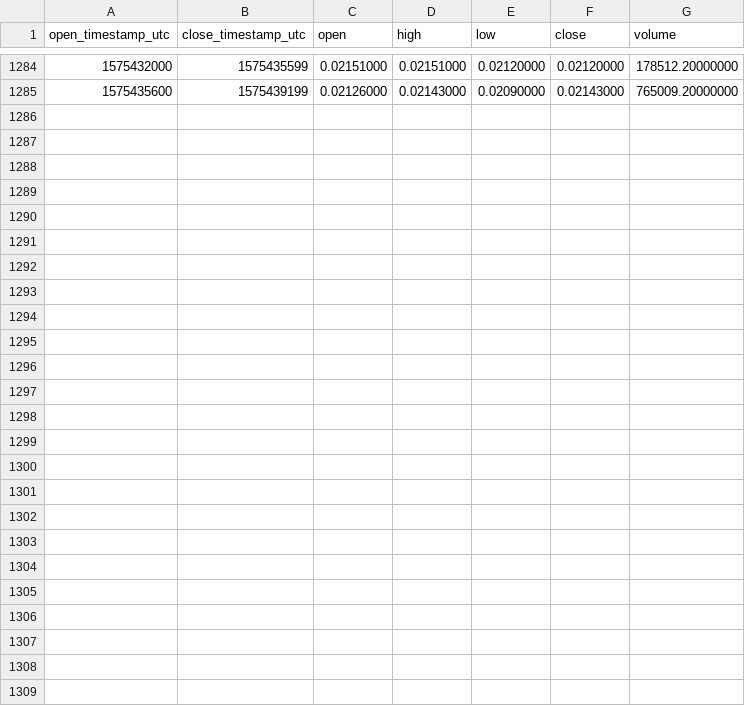
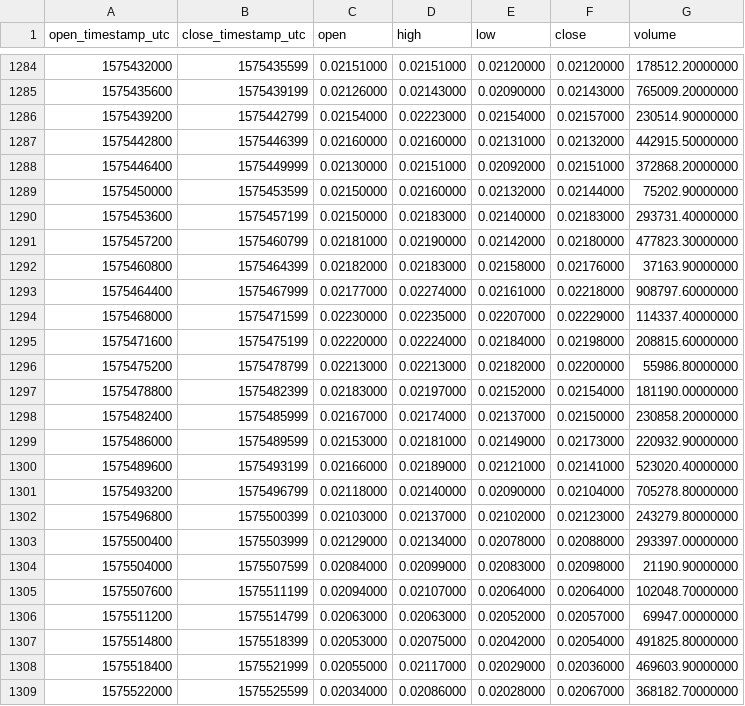
Before and after one commit to cryptobigbro/binance-NKNUSDT, a CSV file: binance-NKNUSDT-1h.csv, drawn as a sheet; only a part is shown, gaps mark what is left out; the diff names each change by its address in the sheet, - before the commit and + after, or states it on an @@ line.

Commit message:
Update OHLCV data.

```diff
--- a/binance-NKNUSDT-1h.csv
+++ b/binance-NKNUSDT-1h.csv
+row 1286: 1575439200 | 1575442799 | 0.02154000 | 0.02223000 | 0.02154000 | 0.02157000 | 230514.90000000
+row 1287: 1575442800 | 1575446399 | 0.02160000 | 0.02160000 | 0.02131000 | 0.02132000 | 442915.50000000
+row 1288: 1575446400 | 1575449999 | 0.02130000 | 0.02151000 | 0.02092000 | 0.02151000 | 372868.20000000
+row 1289: 1575450000 | 1575453599 | 0.02150000 | 0.02160000 | 0.02132000 | 0.02144000 | 75202.90000000
+row 1290: 1575453600 | 1575457199 | 0.02150000 | 0.02183000 | 0.02140000 | 0.02183000 | 293731.40000000
+row 1291: 1575457200 | 1575460799 | 0.02181000 | 0.02190000 | 0.02142000 | 0.02180000 | 477823.30000000
+row 1292: 1575460800 | 1575464399 | 0.02182000 | 0.02183000 | 0.02158000 | 0.02176000 | 37163.90000000
+row 1293: 1575464400 | 1575467999 | 0.02177000 | 0.02274000 | 0.02161000 | 0.02218000 | 908797.60000000
+row 1294: 1575468000 | 1575471599 | 0.02230000 | 0.02235000 | 0.02207000 | 0.02229000 | 114337.40000000
+row 1295: 1575471600 | 1575475199 | 0.02220000 | 0.02224000 | 0.02184000 | 0.02198000 | 208815.60000000
+row 1296: 1575475200 | 1575478799 | 0.02213000 | 0.02213000 | 0.02182000 | 0.02200000 | 55986.80000000
+row 1297: 1575478800 | 1575482399 | 0.02183000 | 0.02197000 | 0.02152000 | 0.02154000 | 181190.00000000
+row 1298: 1575482400 | 1575485999 | 0.02167000 | 0.02174000 | 0.02137000 | 0.02150000 | 230858.20000000
+row 1299: 1575486000 | 1575489599 | 0.02153000 | 0.02181000 | 0.02149000 | 0.02173000 | 220932.90000000
+row 1300: 1575489600 | 1575493199 | 0.02166000 | 0.02189000 | 0.02121000 | 0.02141000 | 523020.40000000
+row 1301: 1575493200 | 1575496799 | 0.02118000 | 0.02140000 | 0.02090000 | 0.02104000 | 705278.80000000
+row 1302: 1575496800 | 1575500399 | 0.02103000 | 0.02137000 | 0.02102000 | 0.02123000 | 243279.80000000
+row 1303: 1575500400 | 1575503999 | 0.02129000 | 0.02134000 | 0.02078000 | 0.02088000 | 293397.00000000
+row 1304: 1575504000 | 1575507599 | 0.02084000 | 0.02099000 | 0.02083000 | 0.02098000 | 21190.90000000
+row 1305: 1575507600 | 1575511199 | 0.02094000 | 0.02107000 | 0.02064000 | 0.02064000 | 102048.70000000
+row 1306: 1575511200 | 1575514799 | 0.02063000 | 0.02063000 | 0.02052000 | 0.02057000 | 69947.00000000
+row 1307: 1575514800 | 1575518399 | 0.02053000 | 0.02075000 | 0.02042000 | 0.02054000 | 491825.80000000
+row 1308: 1575518400 | 1575521999 | 0.02055000 | 0.02117000 | 0.02029000 | 0.02036000 | 469603.90000000
+row 1309: 1575522000 | 1575525599 | 0.02034000 | 0.02086000 | 0.02028000 | 0.02067000 | 368182.70000000
```
Also changed, not shown: binance-NKNUSDT-1d.csv, binance-NKNUSDT-1w.csv.
